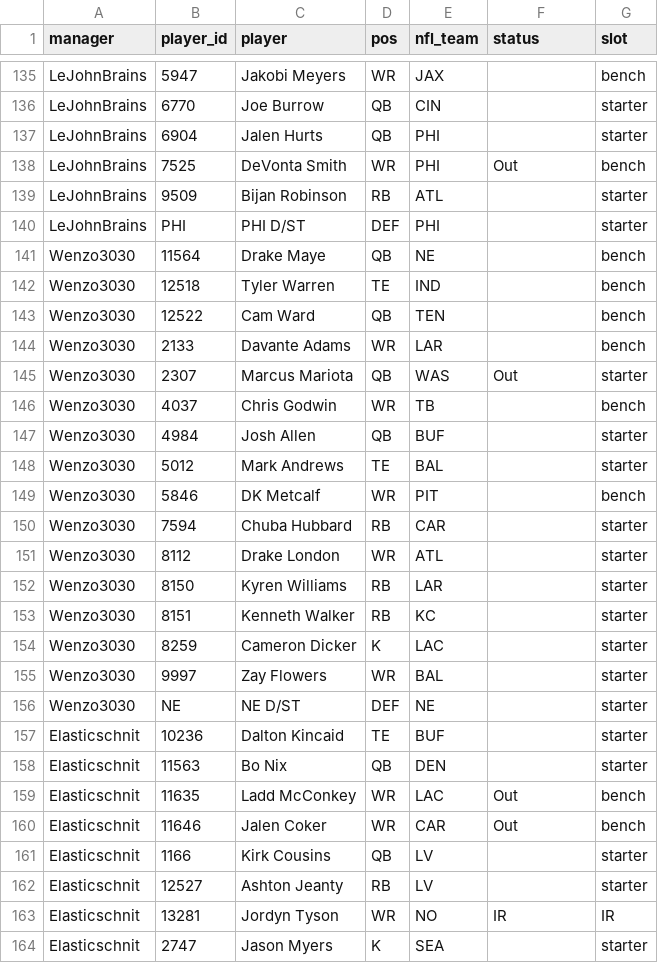
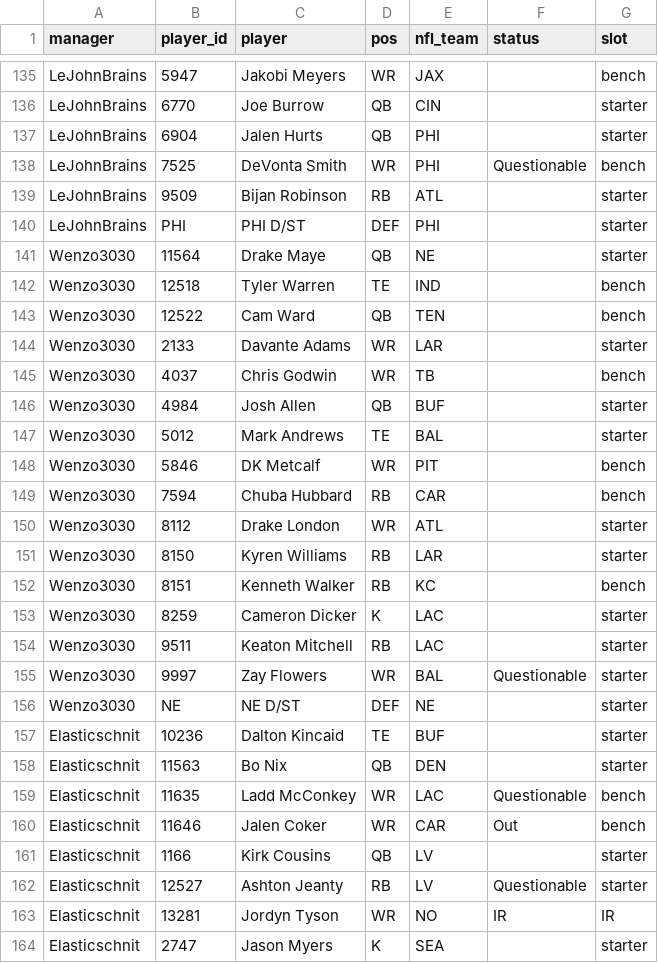
Before and after one commit to mikemartin/fantasy-football-auction-optimizer, a CSV file: data/league/rosters.csv, drawn as a sheet; only a part is shown, gaps mark what is left out; the diff covers the shown part only.

```diff
--- a/data/league/rosters.csv
+++ b/data/league/rosters.csv
@@ -137,10 +137,9 @@ LeJohnBrains,6770,Joe Burrow,QB,CIN,,starter
 LeJohnBrains,6904,Jalen Hurts,QB,PHI,,starter
-LeJohnBrains,7525,DeVonta Smith,WR,PHI,Out,bench
+LeJohnBrains,7525,DeVonta Smith,WR,PHI,Questionable,bench
 LeJohnBrains,9509,Bijan Robinson,RB,ATL,,starter
 LeJohnBrains,PHI,PHI D/ST,DEF,PHI,,starter
-Wenzo3030,11564,Drake Maye,QB,NE,,bench
+Wenzo3030,11564,Drake Maye,QB,NE,,starter
 Wenzo3030,12518,Tyler Warren,TE,IND,,bench
 Wenzo3030,12522,Cam Ward,QB,TEN,,bench
-Wenzo3030,2133,Davante Adams,WR,LAR,,bench
-Wenzo3030,2307,Marcus Mariota,QB,WAS,Out,starter
+Wenzo3030,2133,Davante Adams,WR,LAR,,starter
 Wenzo3030,4037,Chris Godwin,WR,TB,,bench
@@ -149,8 +148,9 @@ Wenzo3030,5012,Mark Andrews,TE,BAL,,starter
 Wenzo3030,5846,DK Metcalf,WR,PIT,,bench
-Wenzo3030,7594,Chuba Hubbard,RB,CAR,,starter
+Wenzo3030,7594,Chuba Hubbard,RB,CAR,,bench
 Wenzo3030,8112,Drake London,WR,ATL,,starter
 Wenzo3030,8150,Kyren Williams,RB,LAR,,starter
-Wenzo3030,8151,Kenneth Walker,RB,KC,,starter
+Wenzo3030,8151,Kenneth Walker,RB,KC,,bench
 Wenzo3030,8259,Cameron Dicker,K,LAC,,starter
-Wenzo3030,9997,Zay Flowers,WR,BAL,,starter
+Wenzo3030,9511,Keaton Mitchell,RB,LAC,,starter
+Wenzo3030,9997,Zay Flowers,WR,BAL,Questionable,starter
 Wenzo3030,NE,NE D/ST,DEF,NE,,starter
@@ -158,6 +158,6 @@ Elasticschnit,10236,Dalton Kincaid,TE,BUF,,starter
 Elasticschnit,11563,Bo Nix,QB,DEN,,starter
-Elasticschnit,11635,Ladd McConkey,WR,LAC,Out,bench
+Elasticschnit,11635,Ladd McConkey,WR,LAC,Questionable,bench
 Elasticschnit,11646,Jalen Coker,WR,CAR,Out,bench
 Elasticschnit,1166,Kirk Cousins,QB,LV,,starter
-Elasticschnit,12527,Ashton Jeanty,RB,LV,,starter
+Elasticschnit,12527,Ashton Jeanty,RB,LV,Questionable,starter
 Elasticschnit,13281,Jordyn Tyson,WR,NO,IR,IR
```
Also changed, not shown: 19 edited cells elsewhere in this file, data/league/free_agents.csv, data/league/results_wk05.csv, 2 other files.
